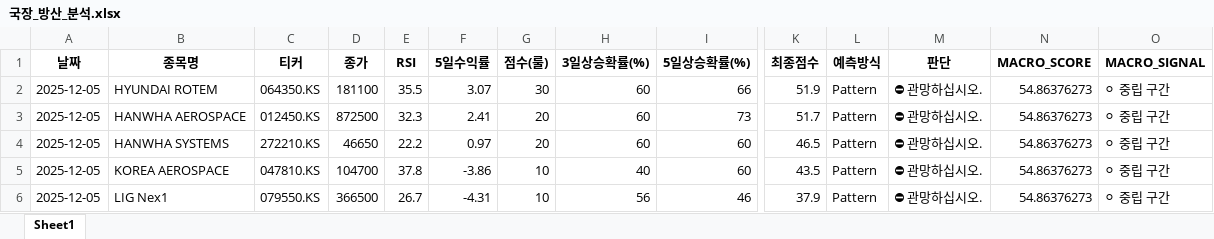
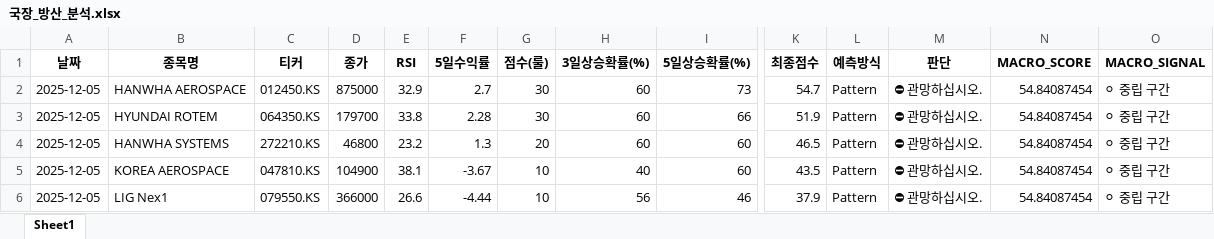
Before and after one commit to tradeprogram/ODIN-SPEAR-STRATEGY, an Excel workbook: DECISION/국장_방산_분석.xlsx, sheet Sheet1, drawn as a sheet; only a part is shown, gaps mark what is left out; values as stored, in another font and other column widths than the file's, no borders; removed rows and columns are numbered as before the commit, all else as after; rows hold the shown columns only; the diff names each change by its address in the sheet, - before the commit and + after, or states it on an @@ line.

```diff
--- a/DECISION/국장_방산_분석.xlsx (sheet Sheet1)
+++ b/DECISION/국장_방산_분석.xlsx (sheet Sheet1)
+row 2: 2025-12-05 | HANWHA AEROSPACE | 012450.KS | 875000 | 32.9 | 2.7 | 30 | 60 | 73 | 54.7 | Pattern | ⛔ 관망하십시오. | 54.84087454 | ⚪ 중립 구간
-D3 (종가): 181100
+D3 (종가): 179700
-E3 (RSI): 35.5
+E3 (RSI): 33.8
-F3 (5일수익률): 3.07
+F3 (5일수익률): 2.28
-N3 (MACRO_SCORE): 54.86376273
+N3 (MACRO_SCORE): 54.84087454
-row 3: 2025-12-05 | HANWHA AEROSPACE | 012450.KS | 872500 | 32.3 | 2.41 | 20 | 60 | 73 | 51.7 | Pattern | ⛔ 관망하십시오. | 54.86376273 | ⚪ 중립 구간
-D4 (종가): 46650
+D4 (종가): 46800
-E4 (RSI): 22.2
+E4 (RSI): 23.2
-F4 (5일수익률): 0.97
+F4 (5일수익률): 1.3
-N4:N6 (MACRO_SCORE): 54.86376273
+N4:N6 (MACRO_SCORE): 54.84087454
-D5 (종가): 104700
+D5 (종가): 104900
-E5 (RSI): 37.8
+E5 (RSI): 38.1
-F5 (5일수익률): -3.86
+F5 (5일수익률): -3.67
-D6 (종가): 366500
+D6 (종가): 366000
-E6 (RSI): 26.7
+E6 (RSI): 26.6
-F6 (5일수익률): -4.31
+F6 (5일수익률): -4.44
```
Also changed, not shown: DECISION/국장_반도체_분석.xlsx, DECISION/국장_조선_분석.xlsx, 8 other files.
